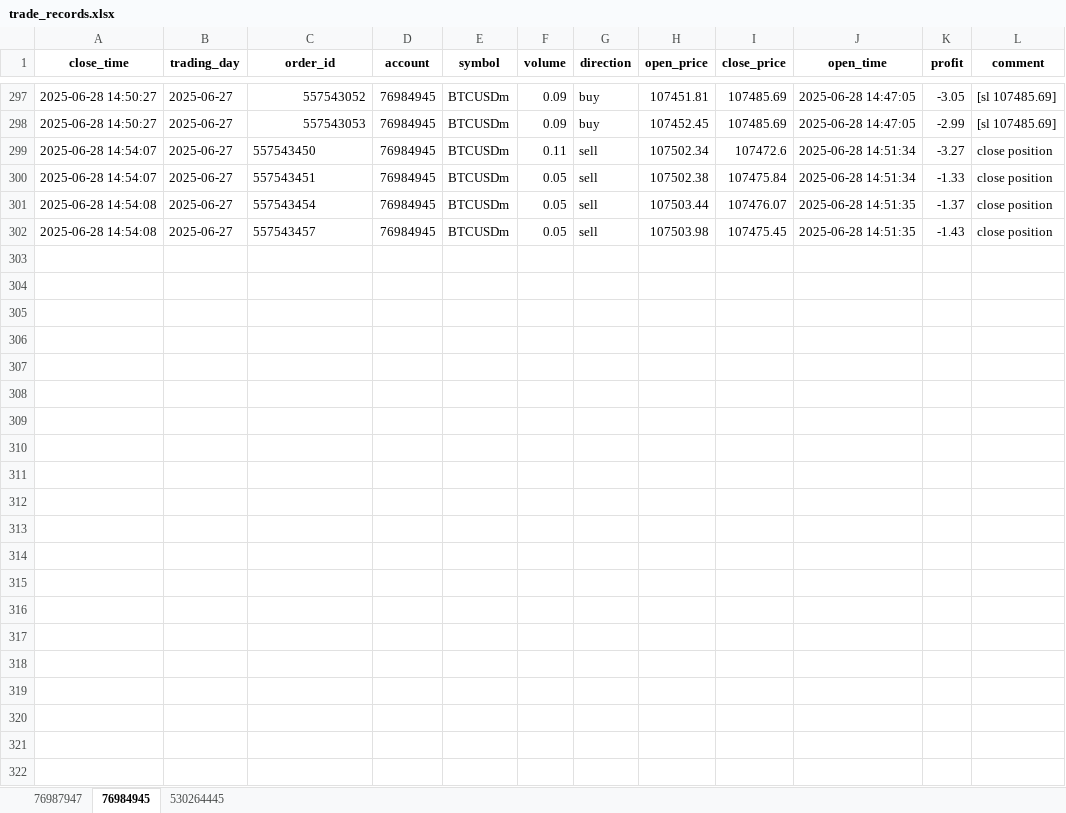
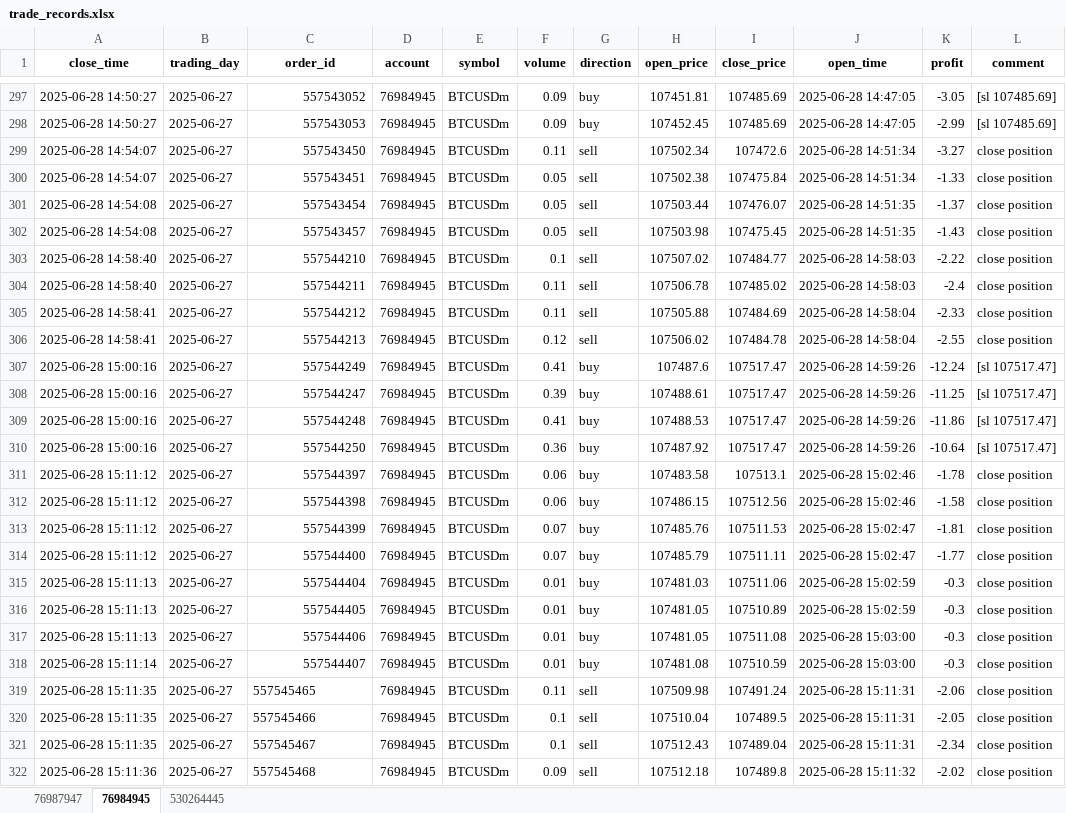
Before and after one commit to jeterWang/mt5_tool, an Excel workbook: data/trade_records.xlsx, sheet 76984945, drawn as a sheet; only a part is shown, gaps mark what is left out; values as stored, in another font and other column widths than the file's, no borders; the diff names each change by its address in the sheet, - before the commit and + after, or states it on an @@ line.

```diff
--- a/data/trade_records.xlsx (sheet 76984945)
+++ b/data/trade_records.xlsx (sheet 76984945)
-C299:C302 alignment: left
+C299:C302 alignment: right
+row 303: 2025-06-28 14:58:40 | 2025-06-27 | 557544210 | 76984945 | BTCUSDm | 0.1 | sell | 107507.02 | 107484.77 | 2025-06-28 14:58:03 | -2.22 | close position
+row 304: 2025-06-28 14:58:40 | 2025-06-27 | 557544211 | 76984945 | BTCUSDm | 0.11 | sell | 107506.78 | 107485.02 | 2025-06-28 14:58:03 | -2.4 | close position
+row 305: 2025-06-28 14:58:41 | 2025-06-27 | 557544212 | 76984945 | BTCUSDm | 0.11 | sell | 107505.88 | 107484.69 | 2025-06-28 14:58:04 | -2.33 | close position
+row 306: 2025-06-28 14:58:41 | 2025-06-27 | 557544213 | 76984945 | BTCUSDm | 0.12 | sell | 107506.02 | 107484.78 | 2025-06-28 14:58:04 | -2.55 | close position
+row 307: 2025-06-28 15:00:16 | 2025-06-27 | 557544249 | 76984945 | BTCUSDm | 0.41 | buy | 107487.6 | 107517.47 | 2025-06-28 14:59:26 | -12.24 | [sl 107517.47]
+row 308: 2025-06-28 15:00:16 | 2025-06-27 | 557544247 | 76984945 | BTCUSDm | 0.39 | buy | 107488.61 | 107517.47 | 2025-06-28 14:59:26 | -11.25 | [sl 107517.47]
+row 309: 2025-06-28 15:00:16 | 2025-06-27 | 557544248 | 76984945 | BTCUSDm | 0.41 | buy | 107488.53 | 107517.47 | 2025-06-28 14:59:26 | -11.86 | [sl 107517.47]
+row 310: 2025-06-28 15:00:16 | 2025-06-27 | 557544250 | 76984945 | BTCUSDm | 0.36 | buy | 107487.92 | 107517.47 | 2025-06-28 14:59:26 | -10.64 | [sl 107517.47]
+row 311: 2025-06-28 15:11:12 | 2025-06-27 | 557544397 | 76984945 | BTCUSDm | 0.06 | buy | 107483.58 | 107513.1 | 2025-06-28 15:02:46 | -1.78 | close position
+row 312: 2025-06-28 15:11:12 | 2025-06-27 | 557544398 | 76984945 | BTCUSDm | 0.06 | buy | 107486.15 | 107512.56 | 2025-06-28 15:02:46 | -1.58 | close position
+row 313: 2025-06-28 15:11:12 | 2025-06-27 | 557544399 | 76984945 | BTCUSDm | 0.07 | buy | 107485.76 | 107511.53 | 2025-06-28 15:02:47 | -1.81 | close position
+row 314: 2025-06-28 15:11:12 | 2025-06-27 | 557544400 | 76984945 | BTCUSDm | 0.07 | buy | 107485.79 | 107511.11 | 2025-06-28 15:02:47 | -1.77 | close position
+row 315: 2025-06-28 15:11:13 | 2025-06-27 | 557544404 | 76984945 | BTCUSDm | 0.01 | buy | 107481.03 | 107511.06 | 2025-06-28 15:02:59 | -0.3 | close position
+row 316: 2025-06-28 15:11:13 | 2025-06-27 | 557544405 | 76984945 | BTCUSDm | 0.01 | buy | 107481.05 | 107510.89 | 2025-06-28 15:02:59 | -0.3 | close position
+row 317: 2025-06-28 15:11:13 | 2025-06-27 | 557544406 | 76984945 | BTCUSDm | 0.01 | buy | 107481.05 | 107511.08 | 2025-06-28 15:03:00 | -0.3 | close position
+row 318: 2025-06-28 15:11:14 | 2025-06-27 | 557544407 | 76984945 | BTCUSDm | 0.01 | buy | 107481.08 | 107510.59 | 2025-06-28 15:03:00 | -0.3 | close position
+row 319: 2025-06-28 15:11:35 | 2025-06-27 | 557545465 | 76984945 | BTCUSDm | 0.11 | sell | 107509.98 | 107491.24 | 2025-06-28 15:11:31 | -2.06 | close position
+row 320: 2025-06-28 15:11:35 | 2025-06-27 | 557545466 | 76984945 | BTCUSDm | 0.1 | sell | 107510.04 | 107489.5 | 2025-06-28 15:11:31 | -2.05 | close position
+row 321: 2025-06-28 15:11:35 | 2025-06-27 | 557545467 | 76984945 | BTCUSDm | 0.1 | sell | 107512.43 | 107489.04 | 2025-06-28 15:11:31 | -2.34 | close position
+row 322: 2025-06-28 15:11:36 | 2025-06-27 | 557545468 | 76984945 | BTCUSDm | 0.09 | sell | 107512.18 | 107489.8 | 2025-06-28 15:11:32 | -2.02 | close position
```
Also changed, not shown: 4 other files.
